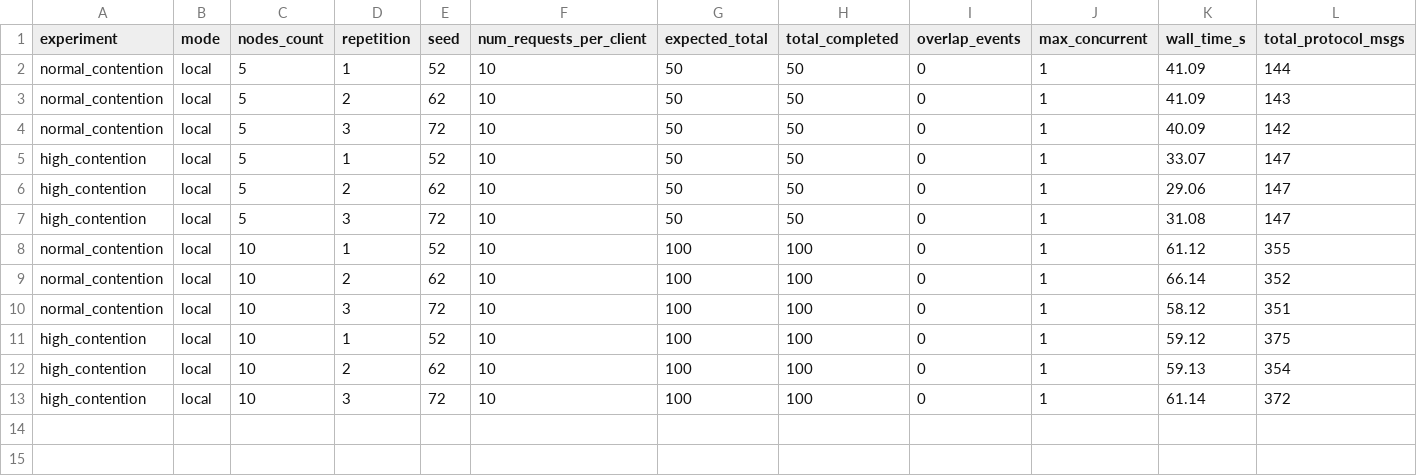
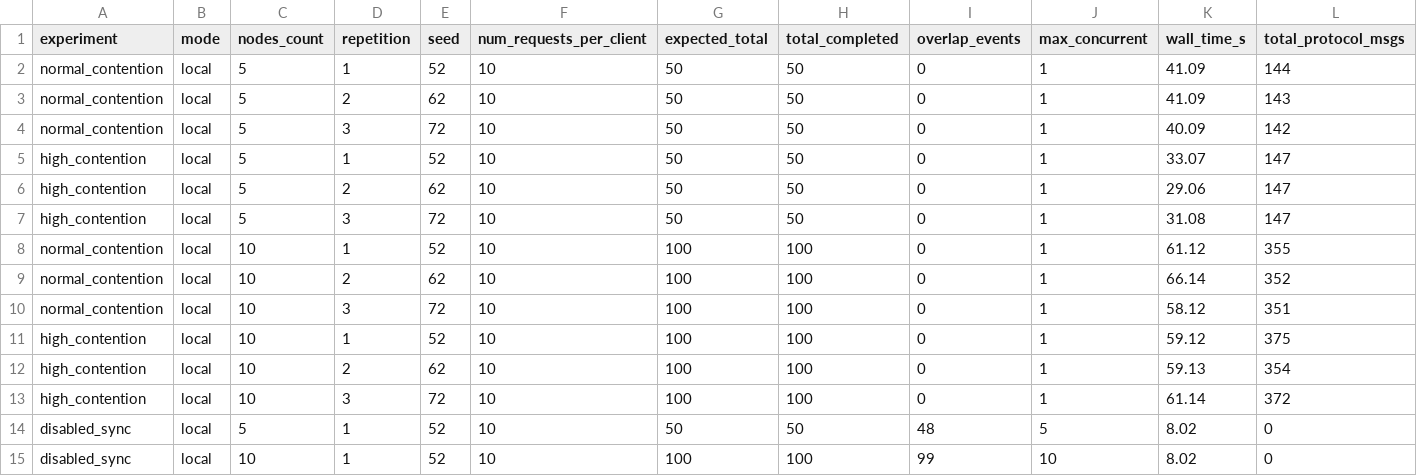
Before and after one commit to mateushonorato/bcc362-naimi-trehel, a CSV file: metrics_results.csv, drawn as a sheet; only a part is shown; rows hold the shown columns only; the diff names each change by its address in the sheet, - before the commit and + after, or states it on an @@ line.

Commit message:
feat(metrics): adiciona suporte e dados da prova de instrumentacao (disabled_sync) para 5 e 10 nos

```diff
--- a/metrics_results.csv
+++ b/metrics_results.csv
+row 14: disabled_sync | local | 5 | 1 | 52 | 10 | 50 | 50 | 48 | 5 | 8.02 | 0
+row 15: disabled_sync | local | 10 | 1 | 52 | 10 | 100 | 100 | 99 | 10 | 8.02 | 0
```
Also changed, not shown: 2 other files.
